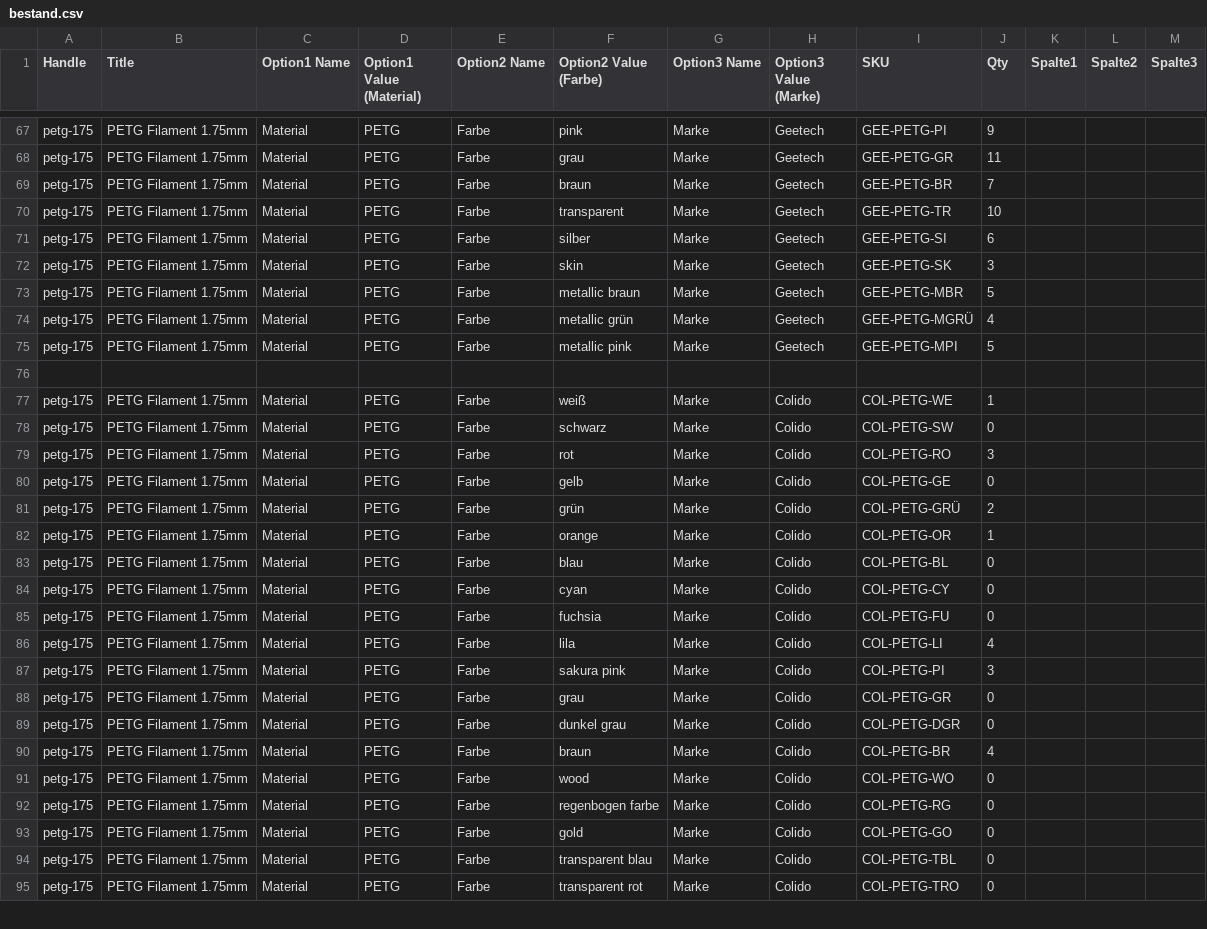
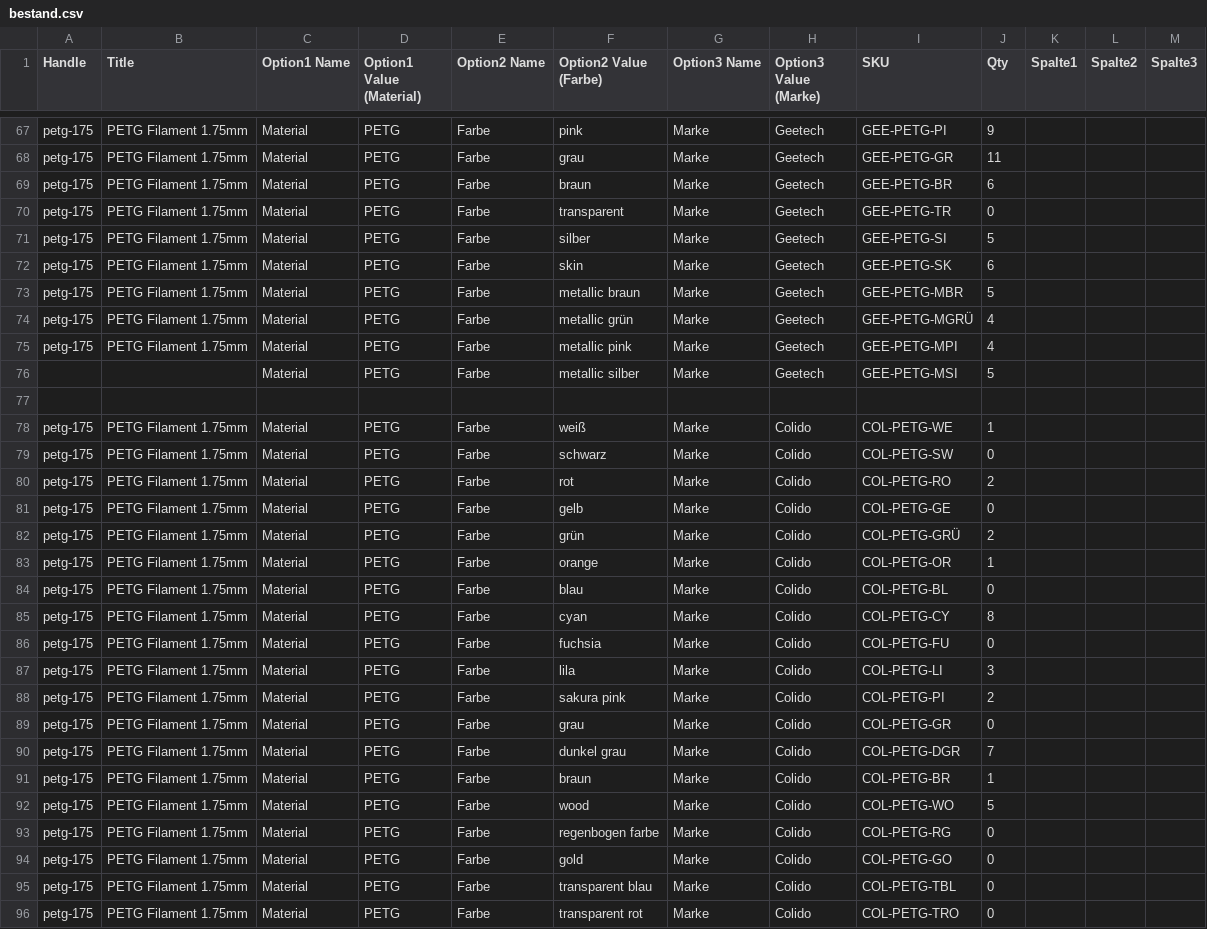
Before and after one commit to FilamentLo/filament-shop, a CSV file: bestand.csv, drawn as a sheet; only a part is shown, gaps mark what is left out; the diff covers the shown part only.

```diff
--- a/bestand.csv
+++ b/bestand.csv
@@ -68,9 +68,10 @@ petg-175;PETG Filament 1.75mm;Material;PETG;Farbe;pink;Marke;Geetech;GEE-PETG-PI
 petg-175;PETG Filament 1.75mm;Material;PETG;Farbe;grau;Marke;Geetech;GEE-PETG-GR;11;;;;;;
-petg-175;PETG Filament 1.75mm;Material;PETG;Farbe;braun;Marke;Geetech;GEE-PETG-BR;7;;;;;;
-petg-175;PETG Filament 1.75mm;Material;PETG;Farbe;transparent;Marke;Geetech;GEE-PETG-TR;10;;;;;;
-petg-175;PETG Filament 1.75mm;Material;PETG;Farbe;silber;Marke;Geetech;GEE-PETG-SI;6;;;;;;
-petg-175;PETG Filament 1.75mm;Material;PETG;Farbe;skin;Marke;Geetech;GEE-PETG-SK;3;;;;;;
+petg-175;PETG Filament 1.75mm;Material;PETG;Farbe;braun;Marke;Geetech;GEE-PETG-BR;6;;;;;;
+petg-175;PETG Filament 1.75mm;Material;PETG;Farbe;transparent;Marke;Geetech;GEE-PETG-TR;0;;;;;;
+petg-175;PETG Filament 1.75mm;Material;PETG;Farbe;silber;Marke;Geetech;GEE-PETG-SI;5;;;;;;
+petg-175;PETG Filament 1.75mm;Material;PETG;Farbe;skin;Marke;Geetech;GEE-PETG-SK;6;;;;;;
 petg-175;PETG Filament 1.75mm;Material;PETG;Farbe;metallic braun;Marke;Geetech;GEE-PETG-MBR;5;;;;;;
 petg-175;PETG Filament 1.75mm;Material;PETG;Farbe;metallic grün;Marke;Geetech;GEE-PETG-MGRÜ;4;;;;;;
-petg-175;PETG Filament 1.75mm;Material;PETG;Farbe;metallic pink;Marke;Geetech;GEE-PETG-MPI;5;;;;;;
+petg-175;PETG Filament 1.75mm;Material;PETG;Farbe;metallic pink;Marke;Geetech;GEE-PETG-MPI;4;;;;;;
+;;Material;PETG;Farbe;metallic silber;Marke;Geetech;GEE-PETG-MSI;5;;;;;;
 ;;;;;;;;;;;;;;;
@@ -78,3 +79,3 @@ petg-175;PETG Filament 1.75mm;Material;PETG;Farbe;weiß;Marke;Colido;COL-PETG-WE
 petg-175;PETG Filament 1.75mm;Material;PETG;Farbe;schwarz;Marke;Colido;COL-PETG-SW;0;;;;;;
-petg-175;PETG Filament 1.75mm;Material;PETG;Farbe;rot;Marke;Colido;COL-PETG-RO;3;;;;;;
+petg-175;PETG Filament 1.75mm;Material;PETG;Farbe;rot;Marke;Colido;COL-PETG-RO;2;;;;;;
 petg-175;PETG Filament 1.75mm;Material;PETG;Farbe;gelb;Marke;Colido;COL-PETG-GE;0;;;;;;
@@ -83,10 +84,10 @@ petg-175;PETG Filament 1.75mm;Material;PETG;Farbe;orange;Marke;Colido;COL-PETG-O
 petg-175;PETG Filament 1.75mm;Material;PETG;Farbe;blau;Marke;Colido;COL-PETG-BL;0;;;;;;
-petg-175;PETG Filament 1.75mm;Material;PETG;Farbe;cyan;Marke;Colido;COL-PETG-CY;0;;;;;;
+petg-175;PETG Filament 1.75mm;Material;PETG;Farbe;cyan;Marke;Colido;COL-PETG-CY;8;;;;;;
 petg-175;PETG Filament 1.75mm;Material;PETG;Farbe;fuchsia;Marke;Colido;COL-PETG-FU;0;;;;;;
-petg-175;PETG Filament 1.75mm;Material;PETG;Farbe;lila;Marke;Colido;COL-PETG-LI;4;;;;;;
-petg-175;PETG Filament 1.75mm;Material;PETG;Farbe;sakura pink;Marke;Colido;COL-PETG-PI;3;;;;;;
+petg-175;PETG Filament 1.75mm;Material;PETG;Farbe;lila;Marke;Colido;COL-PETG-LI;3;;;;;;
+petg-175;PETG Filament 1.75mm;Material;PETG;Farbe;sakura pink;Marke;Colido;COL-PETG-PI;2;;;;;;
 petg-175;PETG Filament 1.75mm;Material;PETG;Farbe;grau;Marke;Colido;COL-PETG-GR;0;;;;;;
-petg-175;PETG Filament 1.75mm;Material;PETG;Farbe;dunkel grau;Marke;Colido;COL-PETG-DGR;0;;;;;;
-petg-175;PETG Filament 1.75mm;Material;PETG;Farbe;braun;Marke;Colido;COL-PETG-BR;4;;;;;;
-petg-175;PETG Filament 1.75mm;Material;PETG;Farbe;wood;Marke;Colido;COL-PETG-WO;0;;;;;;
+petg-175;PETG Filament 1.75mm;Material;PETG;Farbe;dunkel grau;Marke;Colido;COL-PETG-DGR;7;;;;;;
+petg-175;PETG Filament 1.75mm;Material;PETG;Farbe;braun;Marke;Colido;COL-PETG-BR;1;;;;;;
+petg-175;PETG Filament 1.75mm;Material;PETG;Farbe;wood;Marke;Colido;COL-PETG-WO;5;;;;;;
 petg-175;PETG Filament 1.75mm;Material;PETG;Farbe;regenbogen farbe;Marke;Colido;COL-PETG-RG;0;;;;;;
```
Also changed, not shown: 86 edited cells elsewhere in this file, 1 other file.
